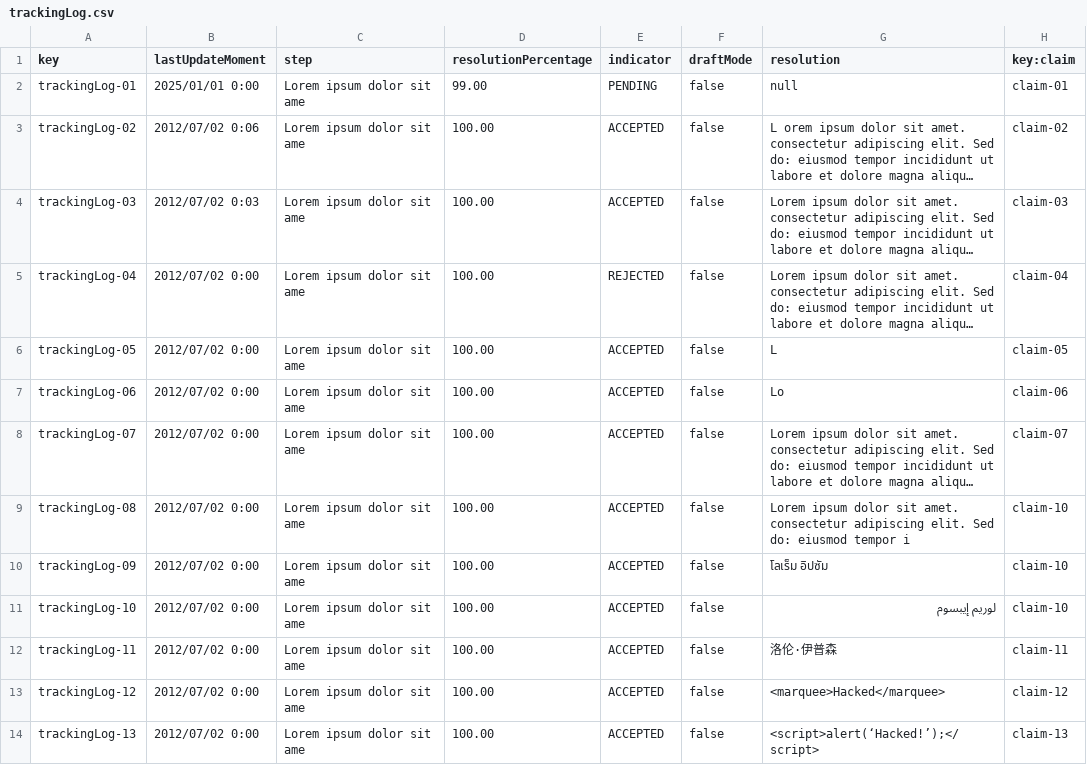
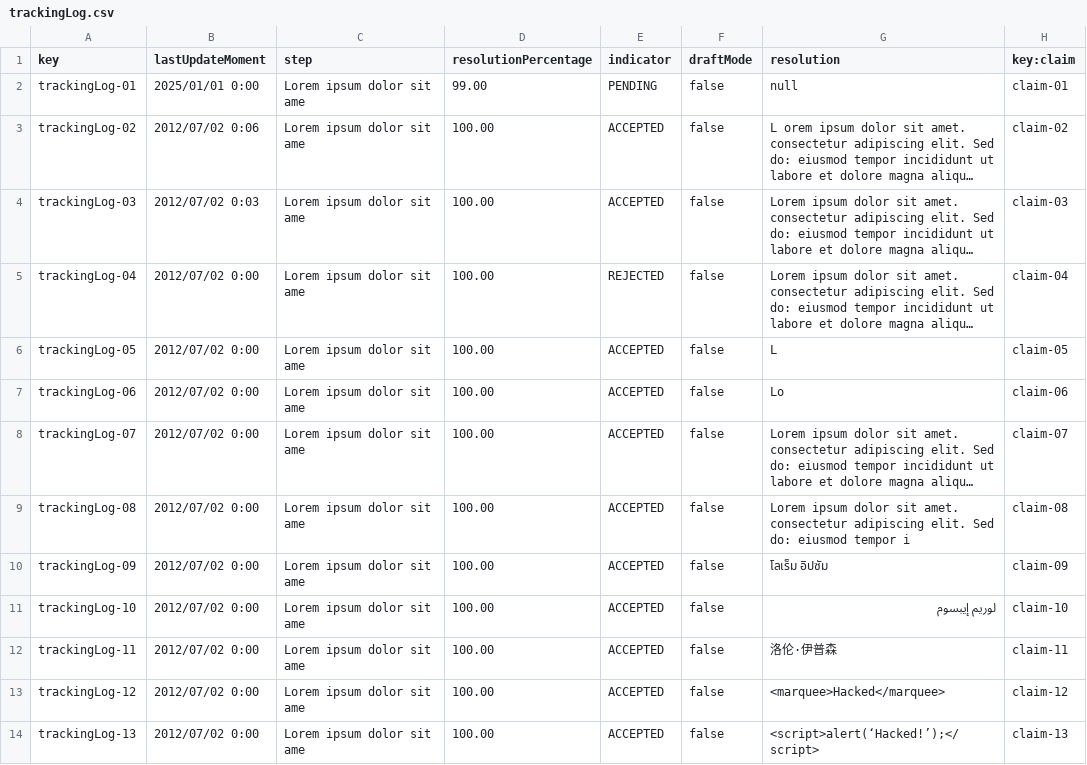
Before and after one commit to virmesper/Acme-ANS-C3, a CSV file: src/main/resources/WEB-INF/data/sample/trackingLog.csv, drawn as a sheet; only a part is shown; long unchanged cells end in …; the diff names each change by its address in the sheet, - before the commit and + after, or states it on an @@ line.

```diff
--- a/src/main/resources/WEB-INF/data/sample/trackingLog.csv
+++ b/src/main/resources/WEB-INF/data/sample/trackingLog.csv
-H9 (key:claim): claim-10
+H9 (key:claim): claim-08
-H10 (key:claim): claim-10
+H10 (key:claim): claim-09
```
Also changed, not shown: src/main/resources/WEB-INF/data/sample/claim.csv, 1 other file.
